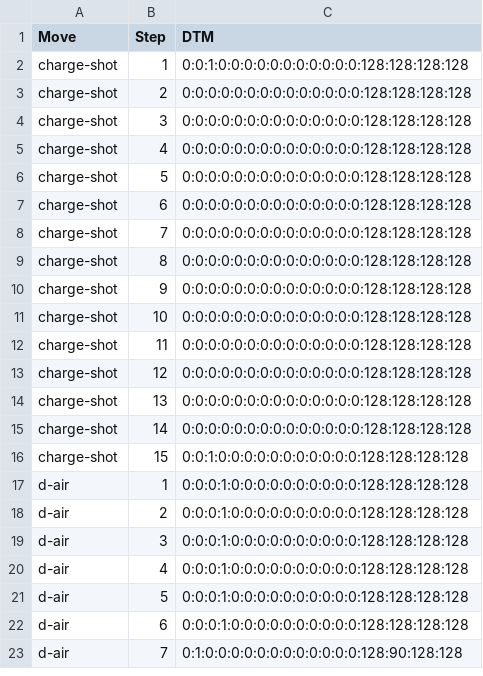
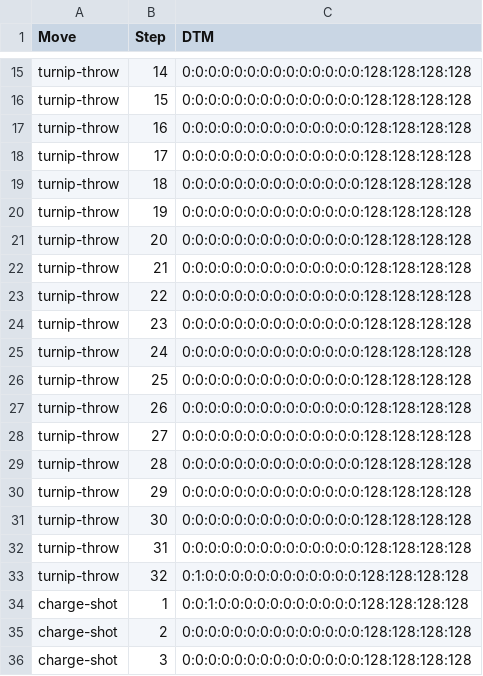
Before and after one commit to tmurph/datasci-smash, a CSV file: scripts/compile_moves/dtm_inputs_no_orientation.csv, drawn as a sheet; only a part is shown, gaps mark what is left out; the shorter side is filled out with more unchanged rows; the diff covers the shown part only.

```diff
--- a/scripts/compile_moves/dtm_inputs_no_orientation.csv
+++ b/scripts/compile_moves/dtm_inputs_no_orientation.csv
@@ -2 +15,20 @@ Move,Step,DTM
+turnip-throw,14,0:0:0:0:0:0:0:0:0:0:0:0:0:0:128:128:128:128
+turnip-throw,15,0:0:0:0:0:0:0:0:0:0:0:0:0:0:128:128:128:128
+turnip-throw,16,0:0:0:0:0:0:0:0:0:0:0:0:0:0:128:128:128:128
+turnip-throw,17,0:0:0:0:0:0:0:0:0:0:0:0:0:0:128:128:128:128
+turnip-throw,18,0:0:0:0:0:0:0:0:0:0:0:0:0:0:128:128:128:128
+turnip-throw,19,0:0:0:0:0:0:0:0:0:0:0:0:0:0:128:128:128:128
+turnip-throw,20,0:0:0:0:0:0:0:0:0:0:0:0:0:0:128:128:128:128
+turnip-throw,21,0:0:0:0:0:0:0:0:0:0:0:0:0:0:128:128:128:128
+turnip-throw,22,0:0:0:0:0:0:0:0:0:0:0:0:0:0:128:128:128:128
+turnip-throw,23,0:0:0:0:0:0:0:0:0:0:0:0:0:0:128:128:128:128
+turnip-throw,24,0:0:0:0:0:0:0:0:0:0:0:0:0:0:128:128:128:128
+turnip-throw,25,0:0:0:0:0:0:0:0:0:0:0:0:0:0:128:128:128:128
+turnip-throw,26,0:0:0:0:0:0:0:0:0:0:0:0:0:0:128:128:128:128
+turnip-throw,27,0:0:0:0:0:0:0:0:0:0:0:0:0:0:128:128:128:128
+turnip-throw,28,0:0:0:0:0:0:0:0:0:0:0:0:0:0:128:128:128:128
+turnip-throw,29,0:0:0:0:0:0:0:0:0:0:0:0:0:0:128:128:128:128
+turnip-throw,30,0:0:0:0:0:0:0:0:0:0:0:0:0:0:128:128:128:128
+turnip-throw,31,0:0:0:0:0:0:0:0:0:0:0:0:0:0:128:128:128:128
+turnip-throw,32,0:1:0:0:0:0:0:0:0:0:0:0:0:0:128:128:128:128
 charge-shot,1,0:0:1:0:0:0:0:0:0:0:0:0:0:0:128:128:128:128
```
Also changed, not shown: 16 added rows and 1 edited cell elsewhere in this file, scripts/compile_moves/dtm_inputs.csv, 3 other files.
